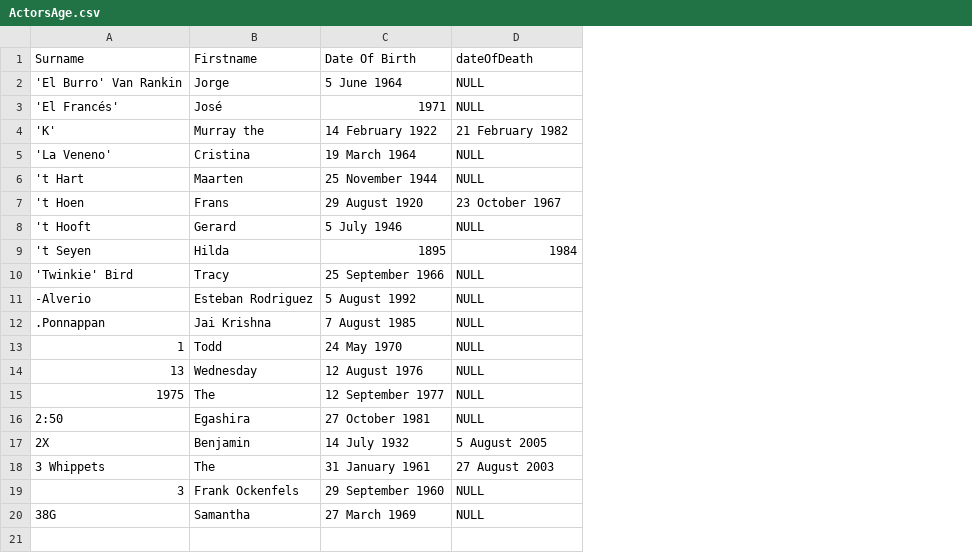
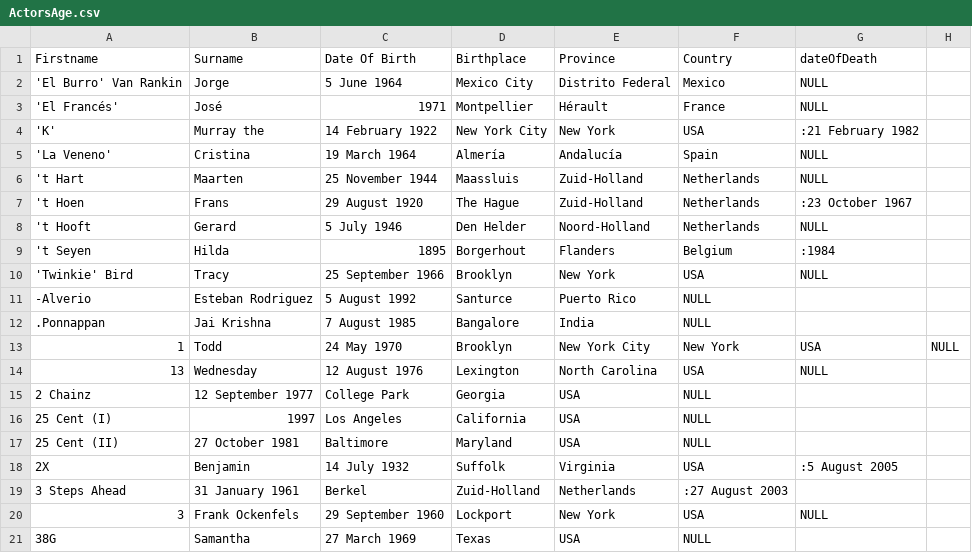
Before and after one commit to Zaptimist/BigDataProject, a CSV file: NetBeans csvParser/ActorsAge.csv, drawn as a sheet; removed rows and columns are numbered as before the commit, all else as after; the diff names each change by its address in the sheet, - before the commit and + after, or states it on an @@ line.

Commit message:
latest parser

```diff
--- a/NetBeans csvParser/ActorsAge.csv
+++ b/NetBeans csvParser/ActorsAge.csv
+column D (Birthplace), rows 2-14: Mexico City | Montpellier | New York City | Almería | Maassluis | The Hague | Den Helder | Borgerhout | Brooklyn | Santurce | Bangalore | Brooklyn | Lexington; row 18: Suffolk; rows 20-21: Lockport | Texas
+column E (Province), rows 2-14: Distrito Federal | Hérault | New York | Andalucía | Zuid-Holland | Zuid-Holland | Noord-Holland | Flanders | New York | Puerto Rico | India | New York City | North Carolina; row 18: Virginia; rows 20-21: New York | USA
+column F (Country), rows 2-14: Mexico | France | USA | Spain | Netherlands | Netherlands | Netherlands | Belgium | USA | NULL | NULL | New York | USA; row 18: USA; rows 20-21: USA | NULL
+column H, row 13: NULL
-A1: Surname
+A1: Firstname
-B1: Firstname
+B1: Surname
-G4 (dateOfDeath): 21 February 1982
+G4 (dateOfDeath): :21 February 1982
-G7 (dateOfDeath): 23 October 1967
+G7 (dateOfDeath): :23 October 1967
-G9 (dateOfDeath): 1984
+G9 (dateOfDeath): :1984
-G11:G12 (dateOfDeath): NULL
+G11:G12 (dateOfDeath): (empty)
-G13 (dateOfDeath): NULL
+G13 (dateOfDeath): USA
-row 15: 1975 | The | 12 September 1977 | NULL
-row 16: 2:50 | Egashira | 27 October 1981 | NULL
+row 15: 2 Chainz | 12 September 1977 | College Park | Georgia | USA | NULL
+row 16: 25 Cent (I) | 1997 | Los Angeles | California | USA | NULL
+row 17: 25 Cent (II) | 27 October 1981 | Baltimore | Maryland | USA | NULL
-G18 (dateOfDeath): 5 August 2005
+G18 (dateOfDeath): :5 August 2005
-row 18: 3 Whippets | The | 31 January 1961 | 27 August 2003
+row 19: 3 Steps Ahead | 31 January 1961 | Berkel | Zuid-Holland | Netherlands | :27 August 2003
-G21 (dateOfDeath): NULL
+G21 (dateOfDeath): (empty)
```
Also changed, not shown: 8 other files.
